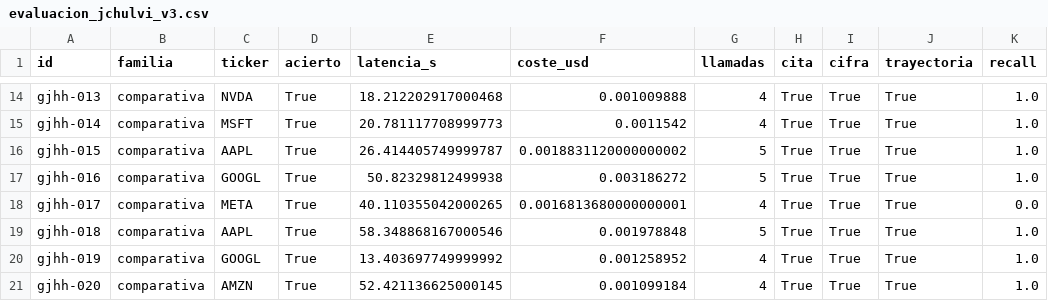
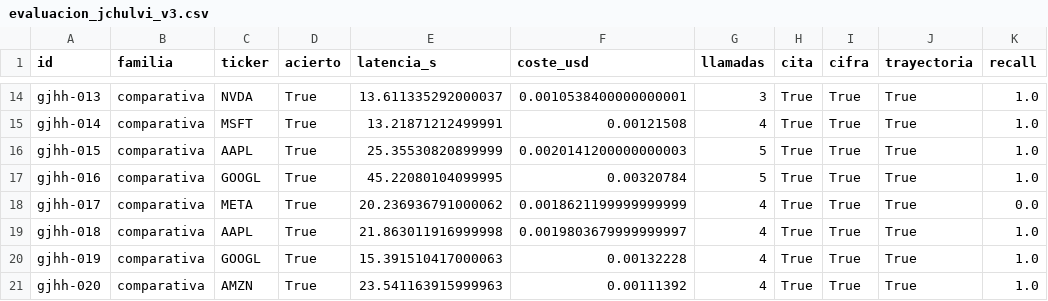
Before and after one commit to hipaor01/Taller_NLP, a CSV file: resultados/evaluacion_jchulvi_v3.csv, drawn as a sheet; only a part is shown, gaps mark what is left out; the diff covers the shown part only; the diff names each change by its address in the sheet, - before the commit and + after, or states it on an @@ line.

```diff
--- a/resultados/evaluacion_jchulvi_v3.csv
+++ b/resultados/evaluacion_jchulvi_v3.csv
-E14 (latencia_s): 18.212202917000468
+E14 (latencia_s): 13.611335292000037
-F14 (coste_usd): 0.001009888
+F14 (coste_usd): 0.0010538400000000001
-G14 (llamadas): 4
+G14 (llamadas): 3
-E15 (latencia_s): 20.781117708999773
+E15 (latencia_s): 13.21871212499991
-F15 (coste_usd): 0.0011542
+F15 (coste_usd): 0.00121508
-E16 (latencia_s): 26.414405749999787
+E16 (latencia_s): 25.35530820899999
-F16 (coste_usd): 0.0018831120000000002
+F16 (coste_usd): 0.0020141200000000003
-E17 (latencia_s): 50.82329812499938
+E17 (latencia_s): 45.22080104099995
-F17 (coste_usd): 0.003186272
+F17 (coste_usd): 0.00320784
-E18 (latencia_s): 40.110355042000265
+E18 (latencia_s): 20.236936791000062
-F18 (coste_usd): 0.0016813680000000001
+F18 (coste_usd): 0.0018621199999999999
-E19 (latencia_s): 58.348868167000546
+E19 (latencia_s): 21.863011916999998
-F19 (coste_usd): 0.001978848
+F19 (coste_usd): 0.0019803679999999997
-G19 (llamadas): 5
+G19 (llamadas): 4
-E20 (latencia_s): 13.403697749999992
+E20 (latencia_s): 15.391510417000063
-F20 (coste_usd): 0.001258952
+F20 (coste_usd): 0.00132228
-E21 (latencia_s): 52.421136625000145
+E21 (latencia_s): 23.541163915999963
-F21 (coste_usd): 0.001099184
+F21 (coste_usd): 0.00111392
```
Also changed, not shown: 31 edited cells elsewhere in this file, 2 other files.
